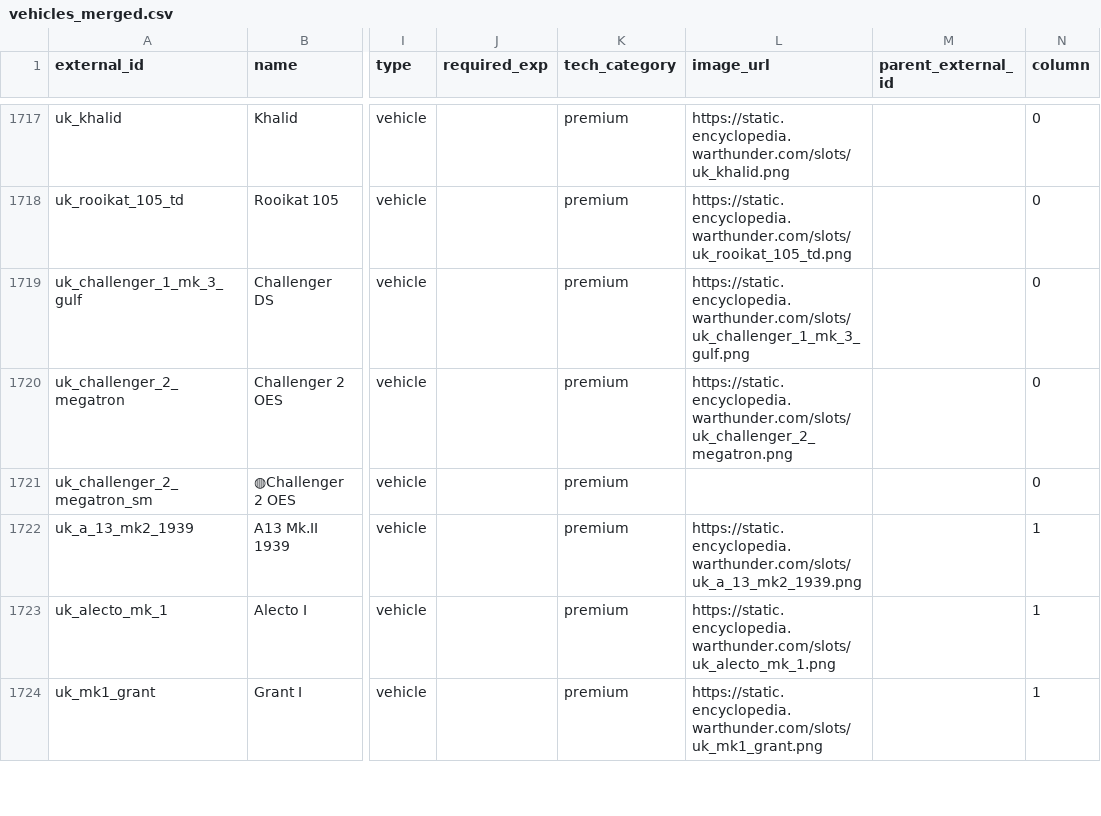
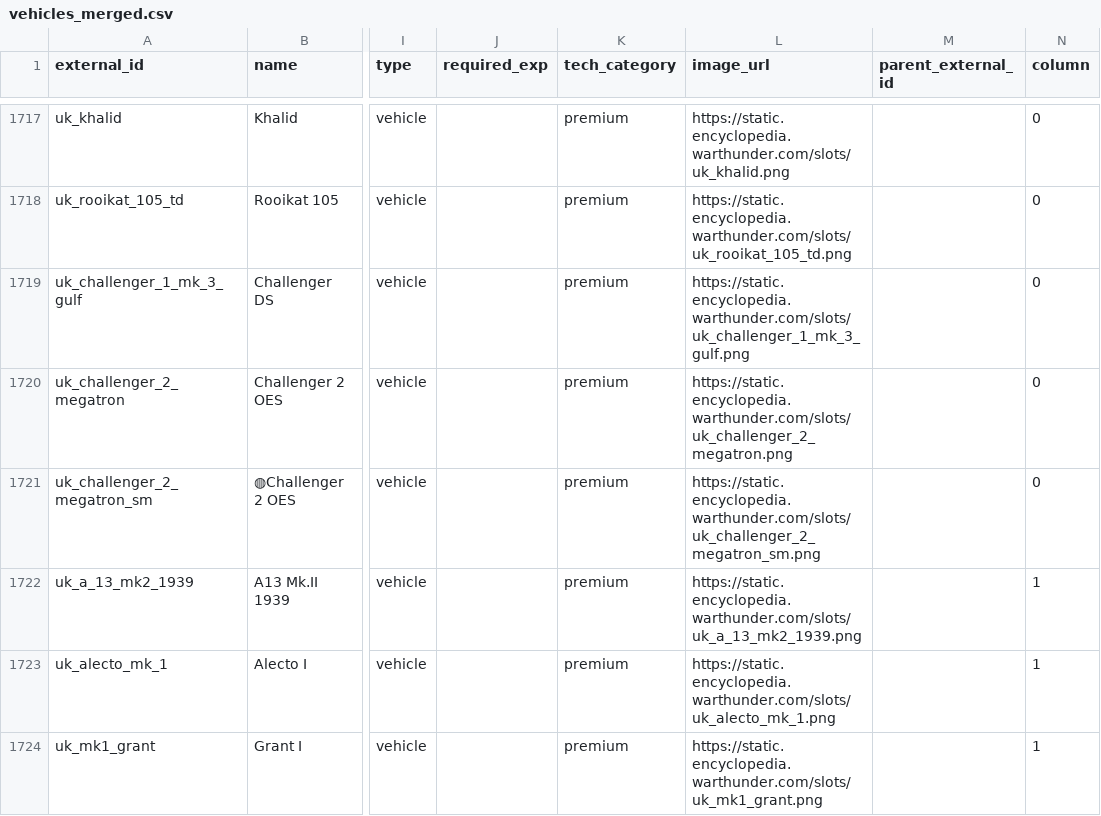
Before and after one commit to Muxomor/wt_datamine_parser_py, a CSV file: vehicles_merged.csv, drawn as a sheet; only a part is shown, gaps mark what is left out; the diff covers the shown part only; the diff names each change by its address in the sheet, - before the commit and + after, or states it on an @@ line.

```diff
--- a/vehicles_merged.csv
+++ b/vehicles_merged.csv
-L1721 (image_url): (empty)
+L1721 (image_url): https://static.encyclopedia.warthunder.com/slots/uk_challenger_2_megatron_sm.png
```
Also changed, not shown: 1 added row and 2 edited cells elsewhere in this file, localization.csv, shop.csv, 8 other files.
